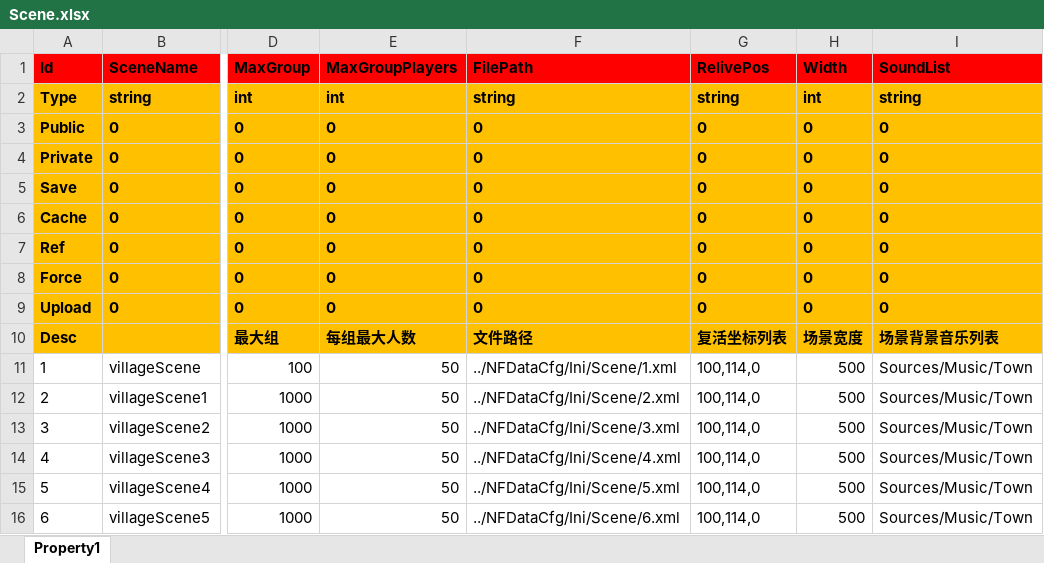
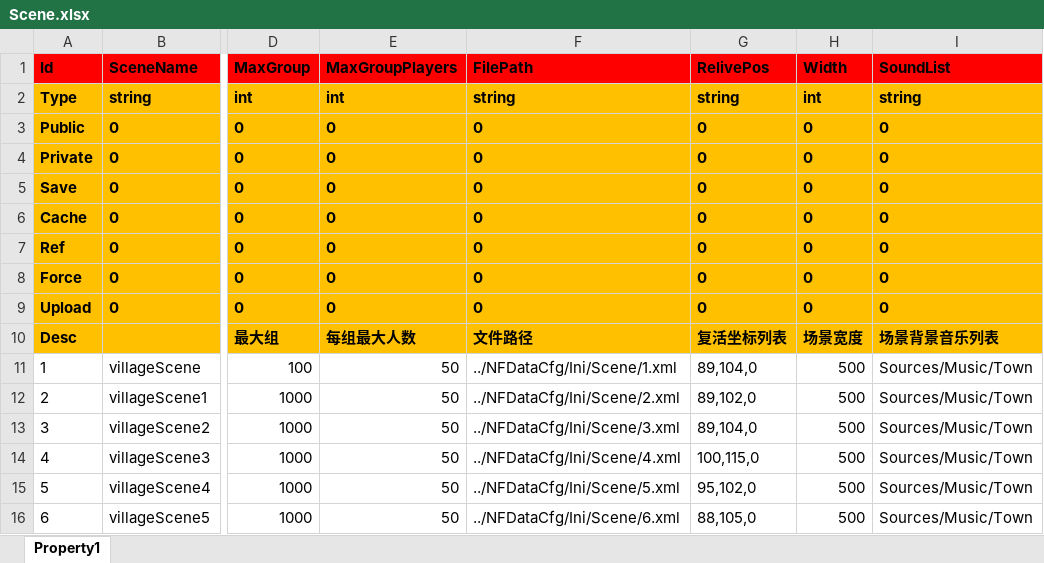
Before and after one commit to hu-81/NoahGameFramee, an Excel workbook: _Out/NFDataCfg/Excel/Scene.xlsx, sheet Property1, drawn as a sheet; only a part is shown, gaps mark what is left out; values as stored, in another font and other column widths than the file's, no borders; the diff names each change by its address in the sheet, - before the commit and + after, or states it on an @@ line.

Commit message:
reset position for all scene

```diff
--- a/_Out/NFDataCfg/Excel/Scene.xlsx (sheet Property1)
+++ b/_Out/NFDataCfg/Excel/Scene.xlsx (sheet Property1)
-G11 (RelivePos): 100,114,0
+G11 (RelivePos): 89,104,0
-G12 (RelivePos): 100,114,0
+G12 (RelivePos): 89,102,0
-G13 (RelivePos): 100,114,0
+G13 (RelivePos): 89,104,0
-G14 (RelivePos): 100,114,0
+G14 (RelivePos): 100,115,0
-G15 (RelivePos): 100,114,0
+G15 (RelivePos): 95,102,0
-G16 (RelivePos): 100,114,0
+G16 (RelivePos): 88,105,0
```
Also changed, not shown: 2 other files.
